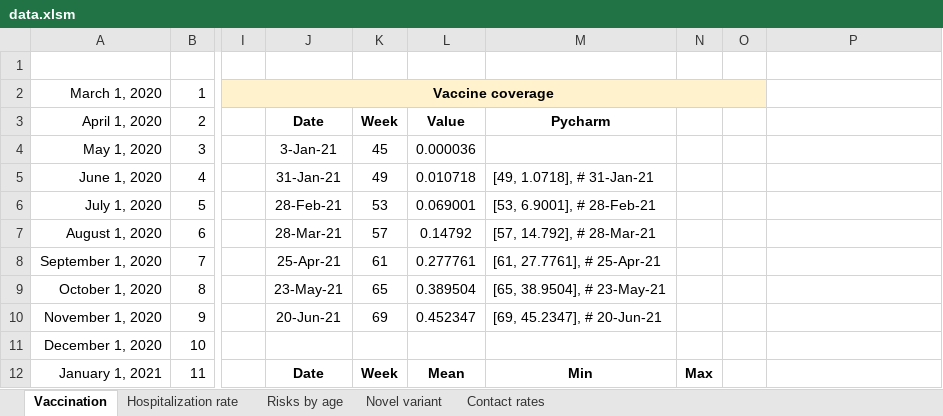
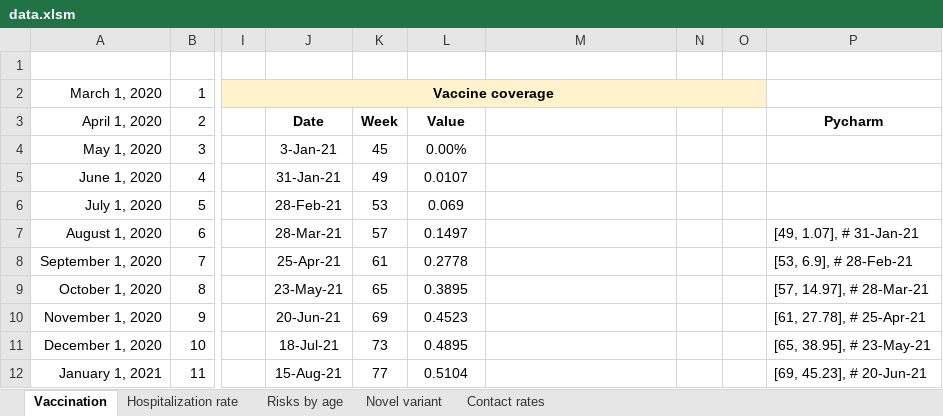
Before and after one commit to yaesoubilab/PredictingCOVID19Surge, an Excel workbook: covid_model/data.xlsm, sheet Vaccination, drawn as a sheet; only a part is shown, gaps mark what is left out; values as stored, in another font and other column widths than the file's, no borders; the diff covers the shown part only; the diff names each change by its address in the sheet, - before the commit and + after, or states it on an @@ line.

Commit message:
updating data

```diff
--- a/covid_model/data.xlsm (sheet Vaccination)
+++ b/covid_model/data.xlsm (sheet Vaccination)
-M3: Pycharm
+M3: (empty)
-P3: (empty)
+P3: Pycharm
-L4: 0.000036
+L4: 0.00%
-L5: 0.010718
+L5: 0.0107
-M5: [49, 1.0718], # 31-Jan-21
+M5: (empty)
-L6: 0.069001
+L6: 0.069
-M6: [53, 6.9001], # 28-Feb-21
+M6: (empty)
-L7: 0.14792
+L7: 0.1497
-M7: [57, 14.792], # 28-Mar-21
+M7: (empty)
-P7: (empty)
+P7: [49, 1.07], # 31-Jan-21
-L8: 0.277761
+L8: 0.2778
-M8: [61, 27.7761], # 25-Apr-21
+M8: (empty)
-P8: (empty)
+P8: [53, 6.9], # 28-Feb-21
-L9: 0.389504
+L9: 0.3895
-M9: [65, 38.9504], # 23-May-21
+M9: (empty)
-P9: (empty)
+P9: [57, 14.97], # 28-Mar-21
-L10: 0.452347
+L10: 0.4523
-M10: [69, 45.2347], # 20-Jun-21
+M10: (empty)
-P10: (empty)
+P10: [61, 27.78], # 25-Apr-21
-J11: (empty)
+J11: 18-Jul-21
-K11: (empty)
+K11: 73
-L11: (empty)
+L11: 0.4895
-P11: (empty)
+P11: [65, 38.95], # 23-May-21
-J12: Date
+J12: 15-Aug-21
-J12:L12 bold: on
+J12:L12 bold: off
-K12: Week
+K12: 77
-L12: Mean
+L12: 0.5104
-M12: Min
+M12: (empty)
-N12: Max
+N12: (empty)
-P12: (empty)
+P12: [69, 45.23], # 20-Jun-21
```
Also changed, not shown: 8 added rows, 8 removed rows, 111 edited cells and cell formats elsewhere in this sheet, formulas that keep their value, 4 other files.
